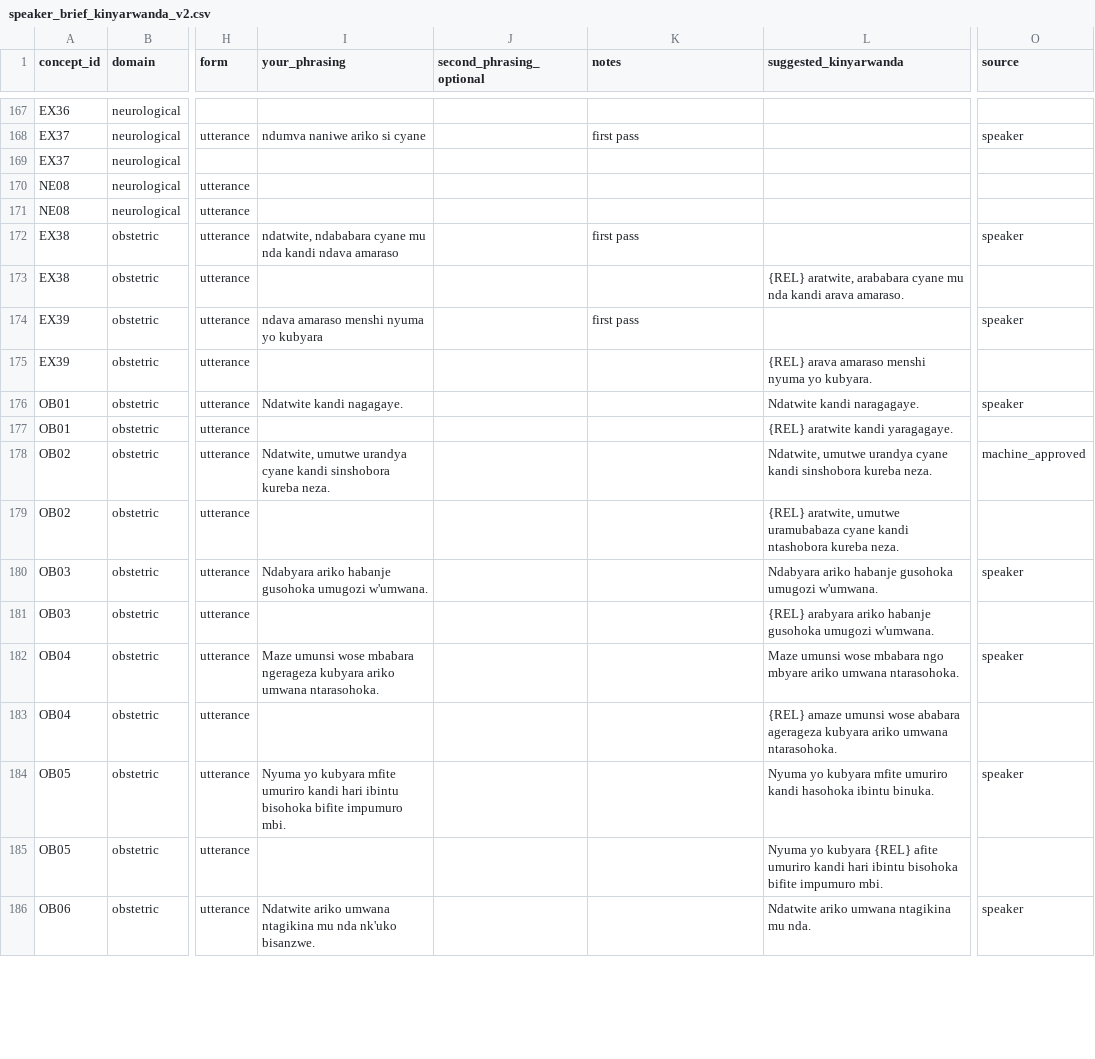
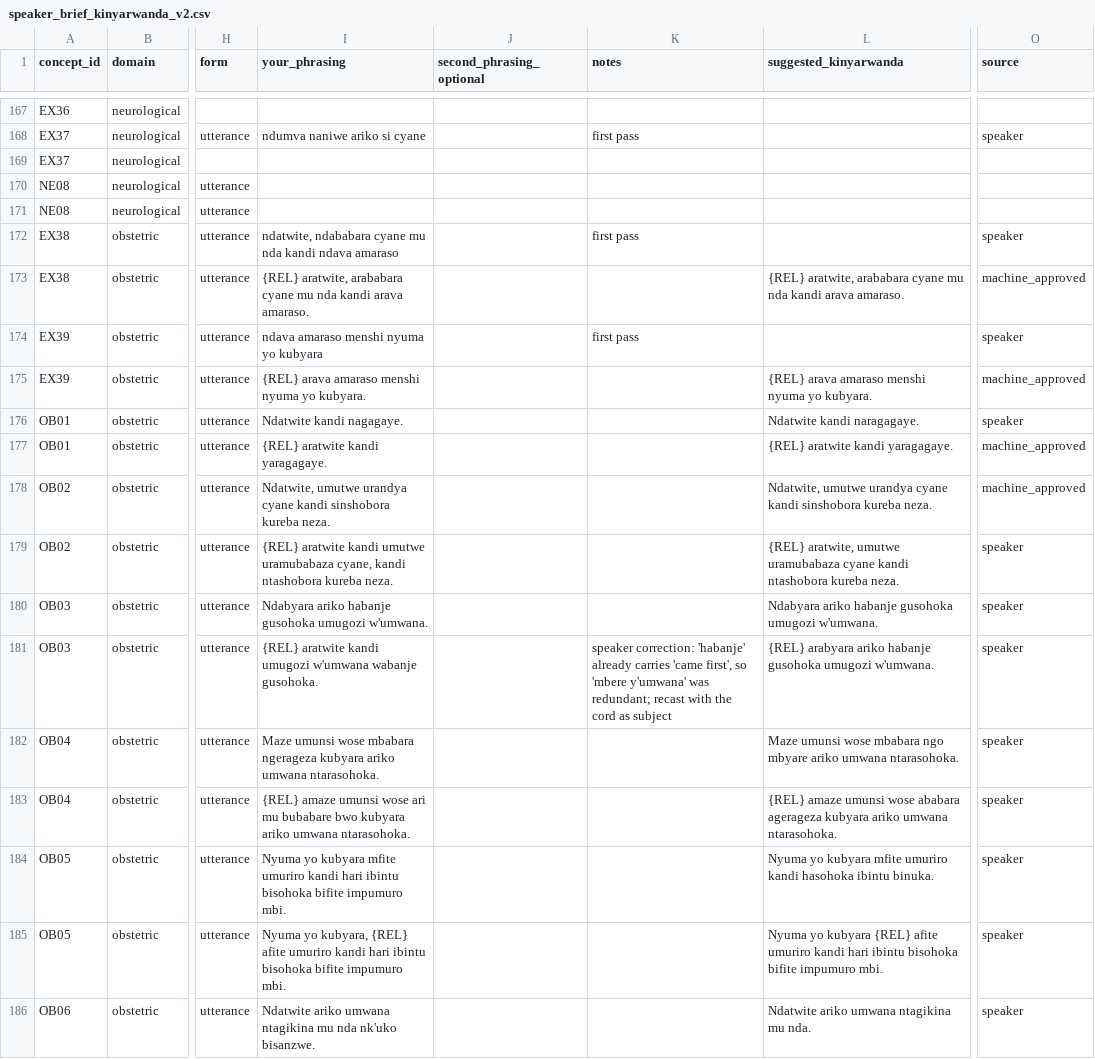
Before and after one commit to mariusbayizere/healthguard-ai, a CSV file: kinyamed/ml_model/review/speaker_brief_kinyarwanda_v2.csv, drawn as a sheet; only a part is shown, gaps mark what is left out; the diff covers the shown part only; the diff names each change by its address in the sheet, - before the commit and + after, or states it on an @@ line.

```diff
--- a/kinyamed/ml_model/review/speaker_brief_kinyarwanda_v2.csv
+++ b/kinyamed/ml_model/review/speaker_brief_kinyarwanda_v2.csv
-I173 (your_phrasing): (empty)
+I173 (your_phrasing): {REL} aratwite, arababara cyane mu nda kandi arava amaraso.
-O173 (source): (empty)
+O173 (source): machine_approved
-I175 (your_phrasing): (empty)
+I175 (your_phrasing): {REL} arava amaraso menshi nyuma yo kubyara.
-O175 (source): (empty)
+O175 (source): machine_approved
-I177 (your_phrasing): (empty)
+I177 (your_phrasing): {REL} aratwite kandi yaragagaye.
-O177 (source): (empty)
+O177 (source): machine_approved
-I179 (your_phrasing): (empty)
+I179 (your_phrasing): {REL} aratwite kandi umutwe uramubabaza cyane, kandi ntashobora kureba neza.
-O179 (source): (empty)
+O179 (source): speaker
-I181 (your_phrasing): (empty)
+I181 (your_phrasing): {REL} aratwite kandi umugozi w'umwana wabanje gusohoka.
-K181 (notes): (empty)
+K181 (notes): speaker correction: 'habanje' already carries 'came first', so 'mbere y'umwana' was redundant; recast with the cord as subject
-O181 (source): (empty)
+O181 (source): speaker
-I183 (your_phrasing): (empty)
+I183 (your_phrasing): {REL} amaze umunsi wose ari mu bubabare bwo kubyara ariko umwana ntarasohoka.
-O183 (source): (empty)
+O183 (source): speaker
-I185 (your_phrasing): (empty)
+I185 (your_phrasing): Nyuma yo kubyara, {REL} afite umuriro kandi hari ibintu bisohoka bifite impumuro mbi.
-O185 (source): (empty)
+O185 (source): speaker
```
Also changed, not shown: 16 edited cells elsewhere in this file, 1 other file.
